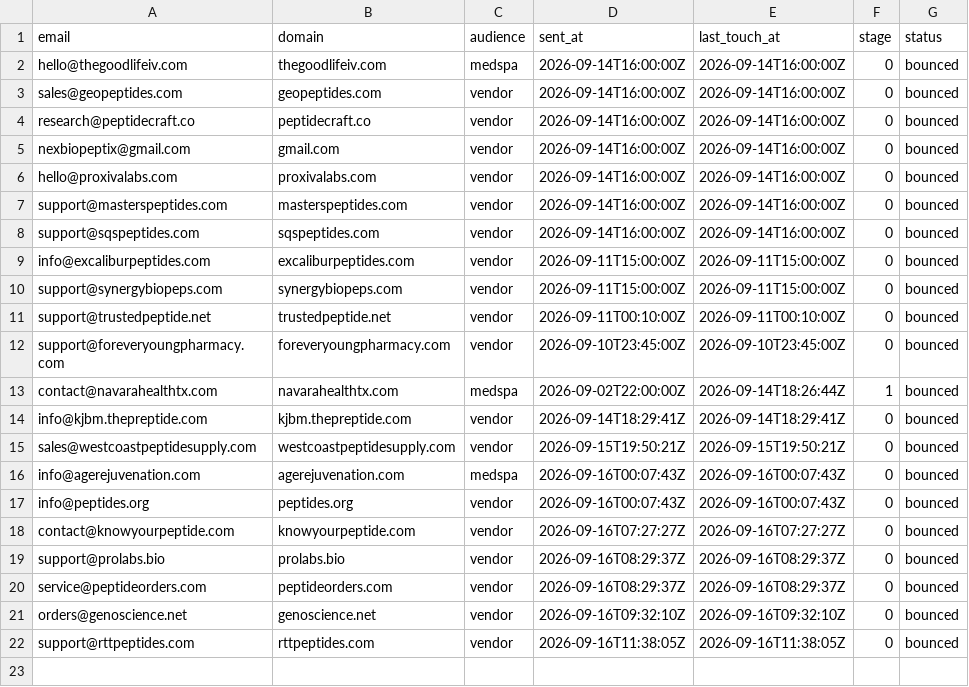
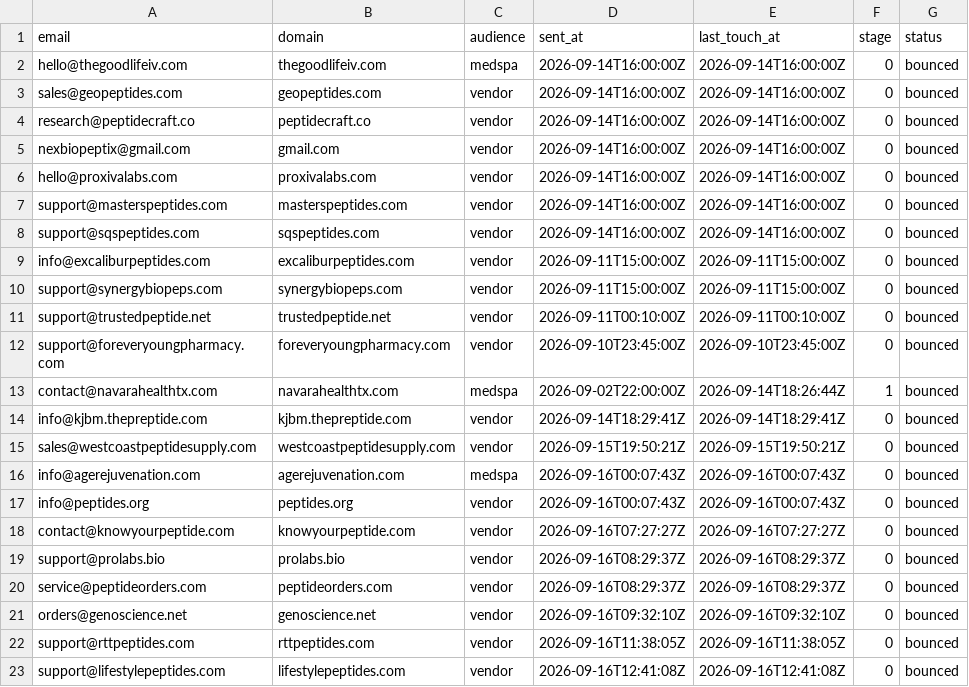
Before and after one commit to cfnoperations1-cell/g, a CSV file: outreach/bounced.csv, drawn as a sheet; the diff names each change by its address in the sheet, - before the commit and + after, or states it on an @@ line.

```diff
--- a/outreach/bounced.csv
+++ b/outreach/bounced.csv
+row 23: support@lifestylepeptides.com | lifestylepeptides.com | vendor | 2026-09-16T12:41:08Z | 2026-09-16T12:41:08Z | 0 | bounced
```
Also changed, not shown: outreach/contacted.csv, outreach/not_yet_emailed.csv, 3 other files.
